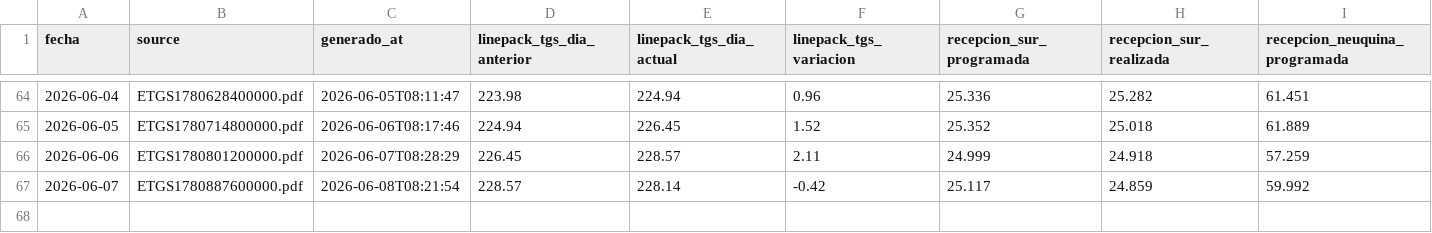
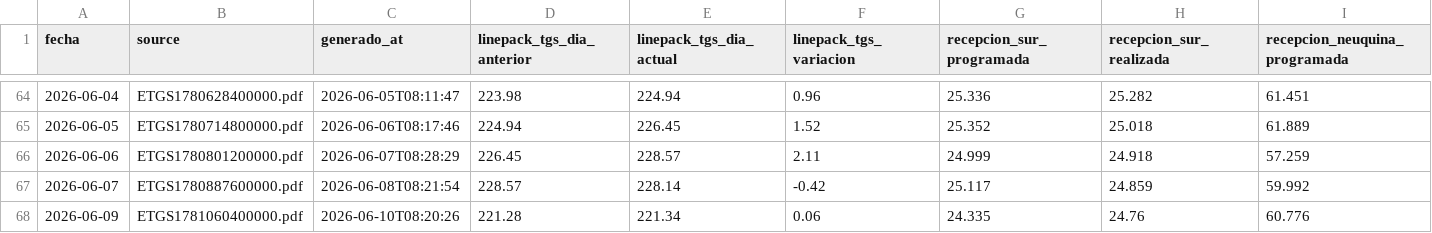
Before and after one commit to mpodeley/estado-del-sistema, a CSV file: public/data/etgs.csv, drawn as a sheet; only a part is shown, gaps mark what is left out; rows hold the shown columns only; the diff names each change by its address in the sheet, - before the commit and + after, or states it on an @@ line.

```diff
--- a/public/data/etgs.csv
+++ b/public/data/etgs.csv
+row 68: 2026-06-09 | ETGS1781060400000.pdf | 2026-06-10T08:20:26 | 221.28 | 221.34 | 0.06 | 24.335 | 24.76 | 60.776
```
Also changed, not shown: public/data/enargas.csv, public/data/enargas_monthly_entregado.csv, 21 other files.
